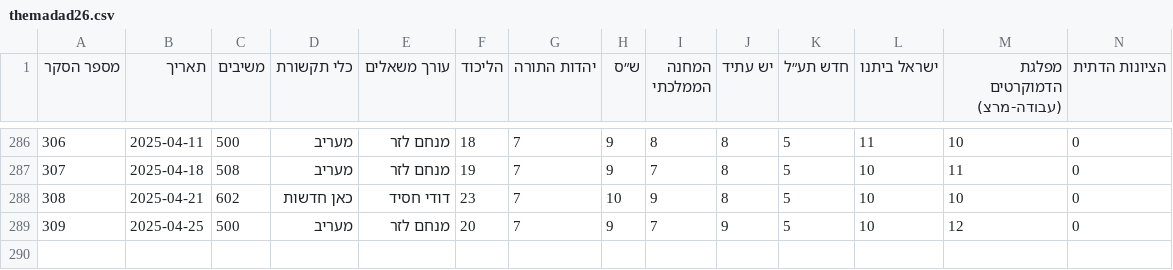
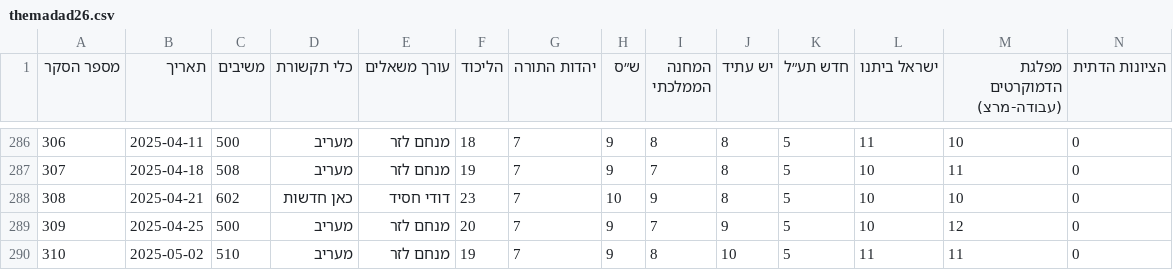
Before and after one commit to yuval-harpaz/misc, a CSV file: data/themadad26.csv, drawn as a sheet; only a part is shown, gaps mark what is left out; rows hold the shown columns only; the diff names each change by its address in the sheet, - before the commit and + after, or states it on an @@ line.

```diff
--- a/data/themadad26.csv
+++ b/data/themadad26.csv
+row 290: 310 | 2025-05-02 | 510 | מעריב | מנחם לזר | 19 | 7 | 9 | 8 | 10 | 5 | 11 | 11 | 0
```
